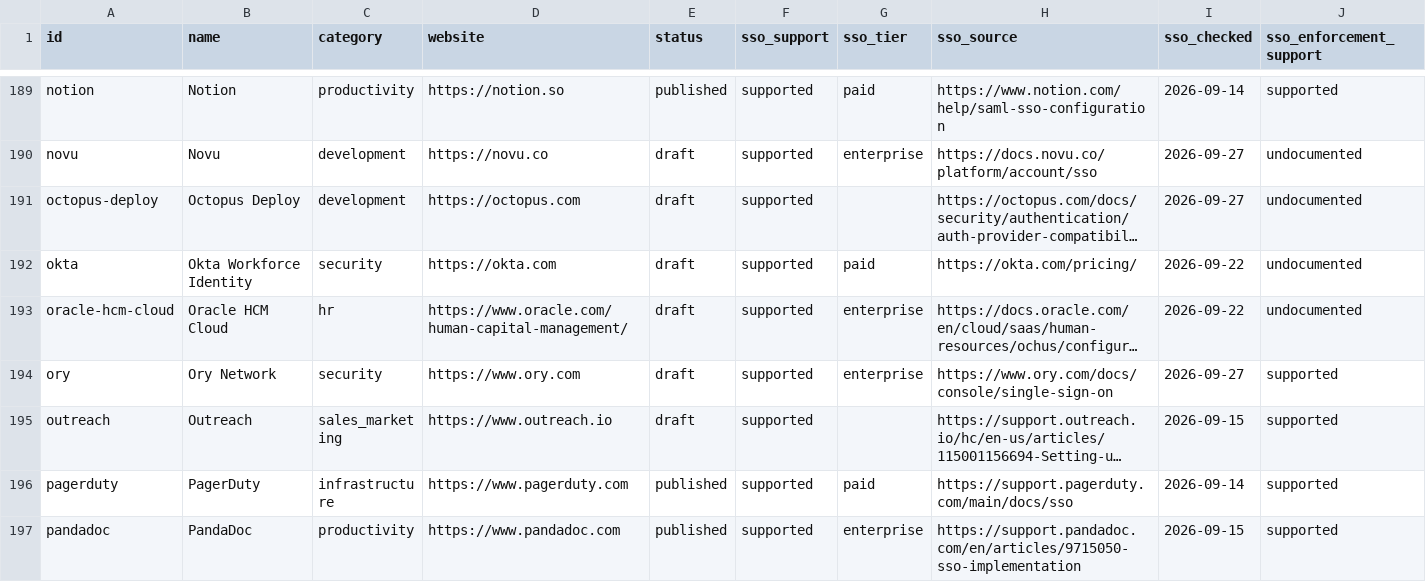
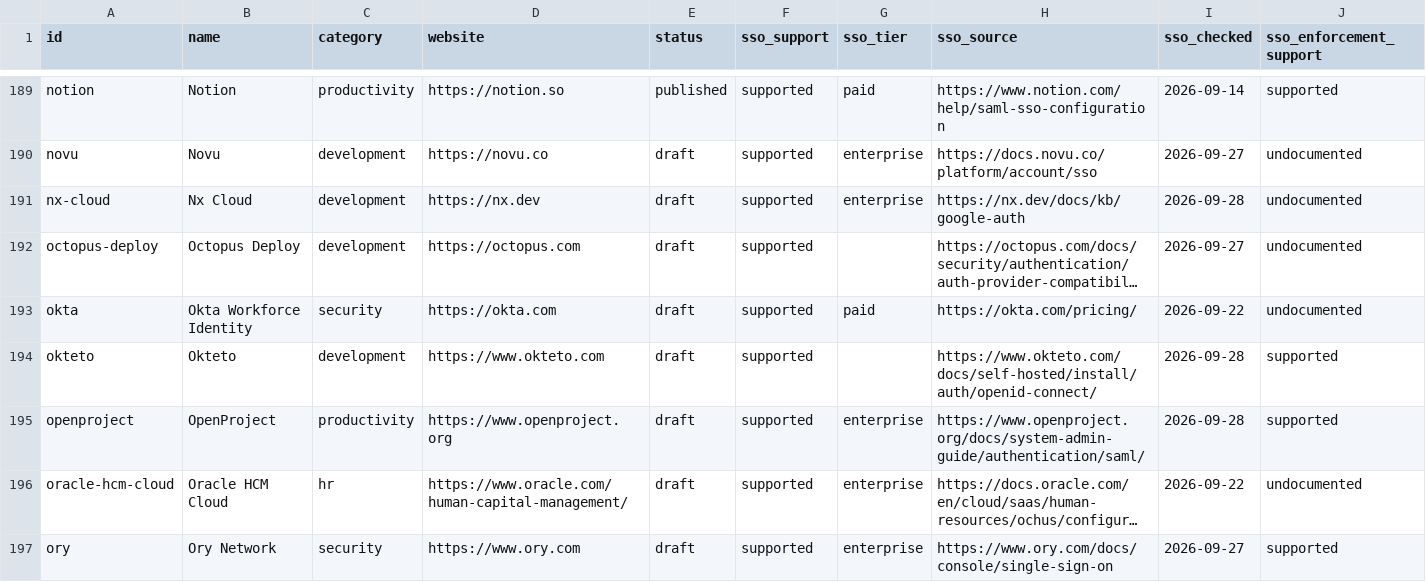
Before and after one commit to prithvikrishnab4u/VetThe.App, a CSV file: site/static/data/apps.csv, drawn as a sheet; only a part is shown, gaps mark what is left out; the shorter side is filled out with more unchanged rows; long unchanged cells end in …; rows hold the shown columns only; the diff names each change by its address in the sheet, - before the commit and + after, or states it on an @@ line.

```diff
--- a/site/static/data/apps.csv
+++ b/site/static/data/apps.csv
+row 191: nx-cloud | Nx Cloud | development | https://nx.dev | draft | supported | enterprise | https://nx.dev/docs/kb/google-auth | 2026-09-28 | undocumented
+row 194: okteto | Okteto | development | https://www.okteto.com | draft | supported |  | https://www.okteto.com/docs/self-hosted/install/auth/openid-connect/ | 2026-09-28 | supported
+row 195: openproject | OpenProject | productivity | https://www.openproject.org | draft | supported | enterprise | https://www.openproject.org/docs/system-admin-guide/authentication/saml/ | 2026-09-28 | supported
```
Also changed, not shown: 4 other files.
